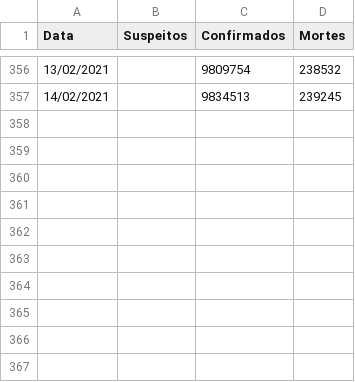
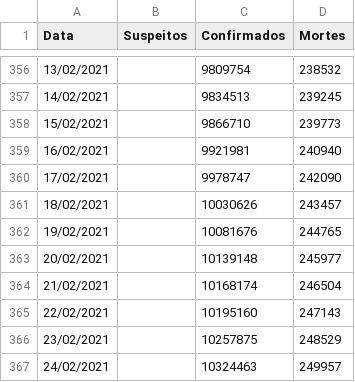
Before and after one commit to peixebabel/COVID-19, a CSV file: data/casos-br-total.csv, drawn as a sheet; only a part is shown, gaps mark what is left out; the diff names each change by its address in the sheet, - before the commit and + after, or states it on an @@ line.

```diff
--- a/data/casos-br-total.csv
+++ b/data/casos-br-total.csv
+row 358: 15/02/2021 |  | 9866710 | 239773
+row 359: 16/02/2021 |  | 9921981 | 240940
+row 360: 17/02/2021 |  | 9978747 | 242090
+row 361: 18/02/2021 |  | 10030626 | 243457
+row 362: 19/02/2021 |  | 10081676 | 244765
+row 363: 20/02/2021 |  | 10139148 | 245977
+row 364: 21/02/2021 |  | 10168174 | 246504
+row 365: 22/02/2021 |  | 10195160 | 247143
+row 366: 23/02/2021 |  | 10257875 | 248529
+row 367: 24/02/2021 |  | 10324463 | 249957
```
Also changed, not shown: 10 other files.
